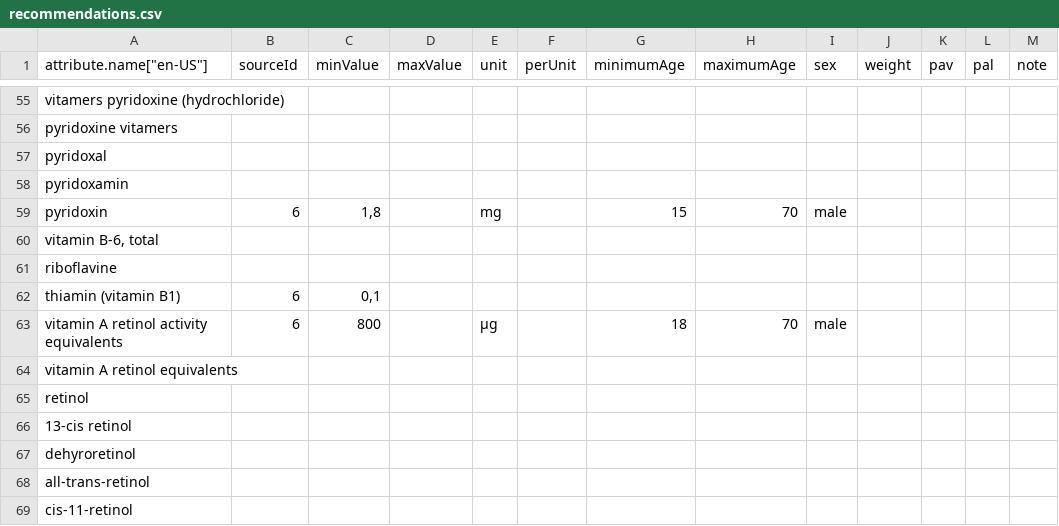
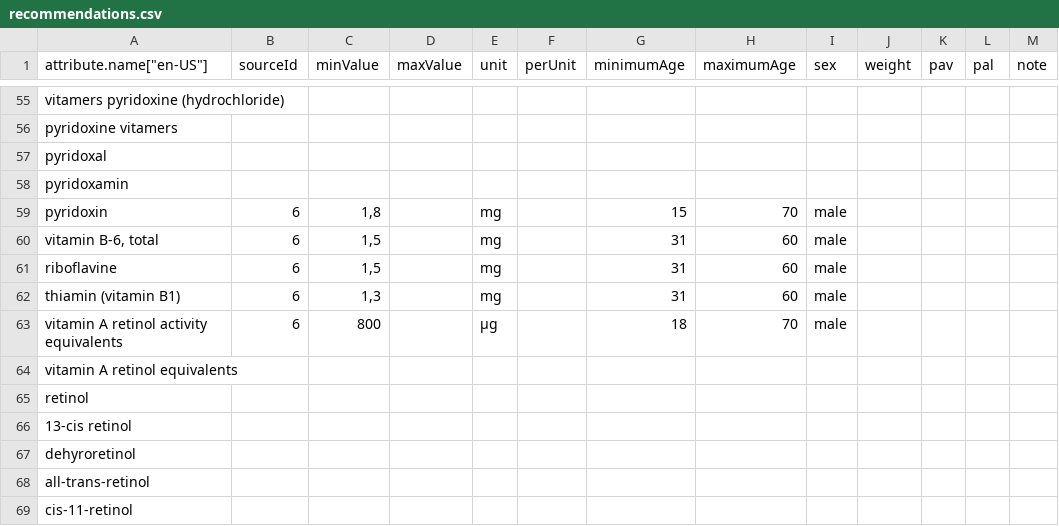
Before and after one commit to torava/pim-api, a CSV file: seeds/recommendations.csv, drawn as a sheet; only a part is shown, gaps mark what is left out.

Commit message:
Update recommendations

```diff
--- a/seeds/recommendations.csv
+++ b/seeds/recommendations.csv
@@ -59,5 +59,5 @@ pyridoxamin;;;;;;;;;;;;
 pyridoxin;6;1,8;;mg;;15;70;male;;;;
-vitamin B-6, total;;;;;;;;;;;;
-riboflavine;;;;;;;;;;;;
-thiamin (vitamin B1);6;0,1;;;;;;;;;;
+vitamin B-6, total;6;1,5;;mg;;31;60;male;;;;
+riboflavine;6;1,5;;mg;;31;60;male;;;;
+thiamin (vitamin B1);6;1,3;;mg;;31;60;male;;;;
 vitamin A  retinol activity equivalents;6;800;;µg;;18;70;male;;;;
```
Also changed, not shown: 1 other file.
